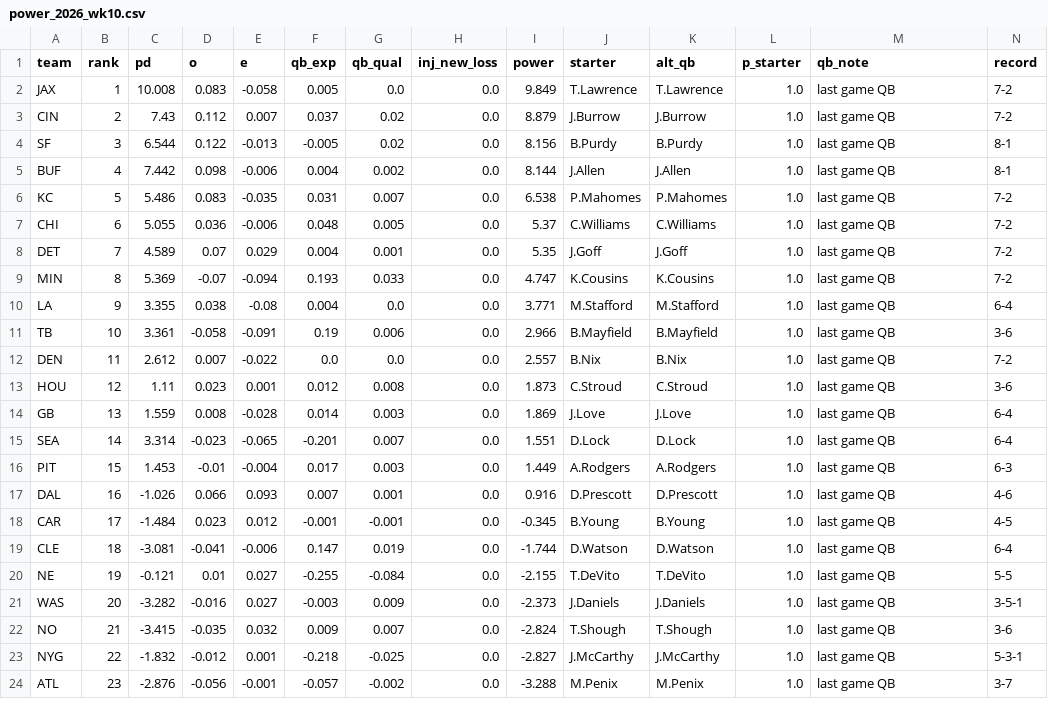
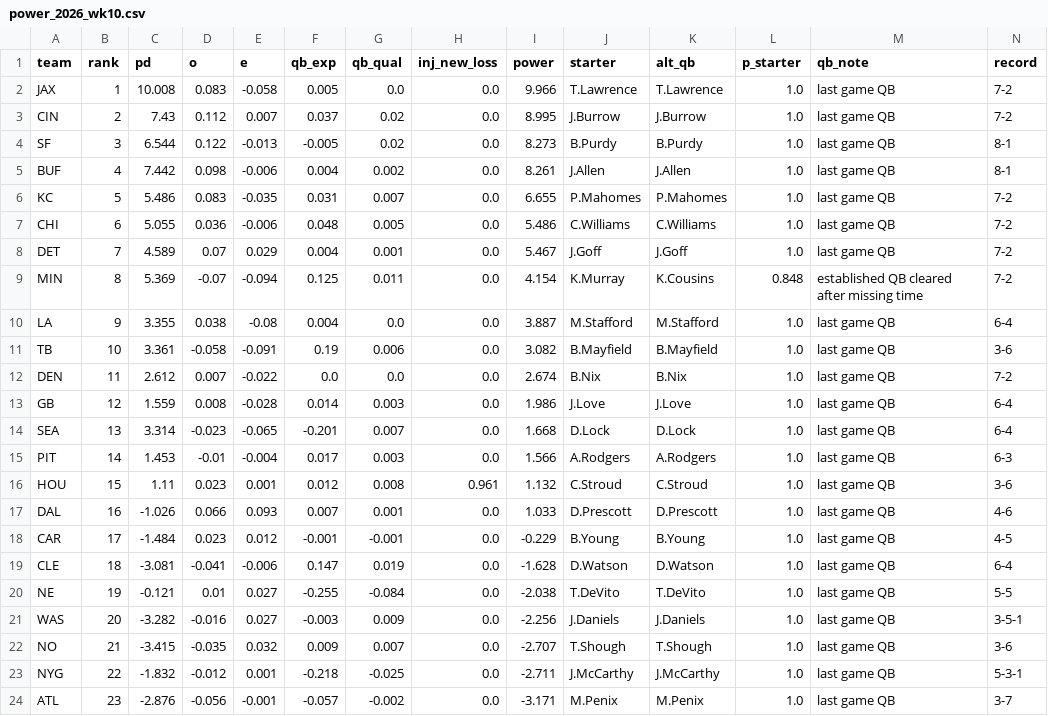
Before and after one commit to sethbergstein/cfb-power-rankings, a CSV file: nfl/site_data/power_2026_wk10.csv, drawn as a sheet; only a part is shown; removed rows and columns are numbered as before the commit, all else as after; rows hold the shown columns only; the diff covers the shown part only; the diff names each change by its address in the sheet, - before the commit and + after, or states it on an @@ line.

```diff
--- a/nfl/site_data/power_2026_wk10.csv
+++ b/nfl/site_data/power_2026_wk10.csv
-I2 (power): 9.849
+I2 (power): 9.966
-I3 (power): 8.879
+I3 (power): 8.995
-I4 (power): 8.156
+I4 (power): 8.273
-I5 (power): 8.144
+I5 (power): 8.261
-I6 (power): 6.538
+I6 (power): 6.655
-I7 (power): 5.37
+I7 (power): 5.486
-I8 (power): 5.35
+I8 (power): 5.467
-F9 (qb_exp): 0.193
+F9 (qb_exp): 0.125
-G9 (qb_qual): 0.033
+G9 (qb_qual): 0.011
-I9 (power): 4.747
+I9 (power): 4.154
-J9 (starter): K.Cousins
+J9 (starter): K.Murray
-L9 (p_starter): 1.0
+L9 (p_starter): 0.848
-M9 (qb_note): last game QB
+M9 (qb_note): established QB cleared after missing time
-I10 (power): 3.771
+I10 (power): 3.887
-I11 (power): 2.966
+I11 (power): 3.082
-I12 (power): 2.557
+I12 (power): 2.674
-row 13: HOU | 12 | 1.11 | 0.023 | 0.001 | 0.012 | 0.008 | 0.0 | 1.873 | C.Stroud | C.Stroud | 1.0 | last game QB | 3-6
-B13 (rank): 13
+B13 (rank): 12
-I13 (power): 1.869
+I13 (power): 1.986
-B14 (rank): 14
+B14 (rank): 13
-I14 (power): 1.551
+I14 (power): 1.668
-B15 (rank): 15
+B15 (rank): 14
-I15 (power): 1.449
+I15 (power): 1.566
+row 16: HOU | 15 | 1.11 | 0.023 | 0.001 | 0.012 | 0.008 | 0.961 | 1.132 | C.Stroud | C.Stroud | 1.0 | last game QB | 3-6
-I17 (power): 0.916
+I17 (power): 1.033
-I18 (power): -0.345
+I18 (power): -0.229
-I19 (power): -1.744
+I19 (power): -1.628
-I20 (power): -2.155
+I20 (power): -2.038
-I21 (power): -2.373
+I21 (power): -2.256
-I22 (power): -2.824
+I22 (power): -2.707
-I23 (power): -2.827
+I23 (power): -2.711
-I24 (power): -3.288
+I24 (power): -3.171
```
Also changed, not shown: 1 added row, 1 removed row and 12 edited cells elsewhere in this file, output/bcpi_poll_2026_week12.csv, output/bcpi_power_2026_week12.csv, 28 other files.
